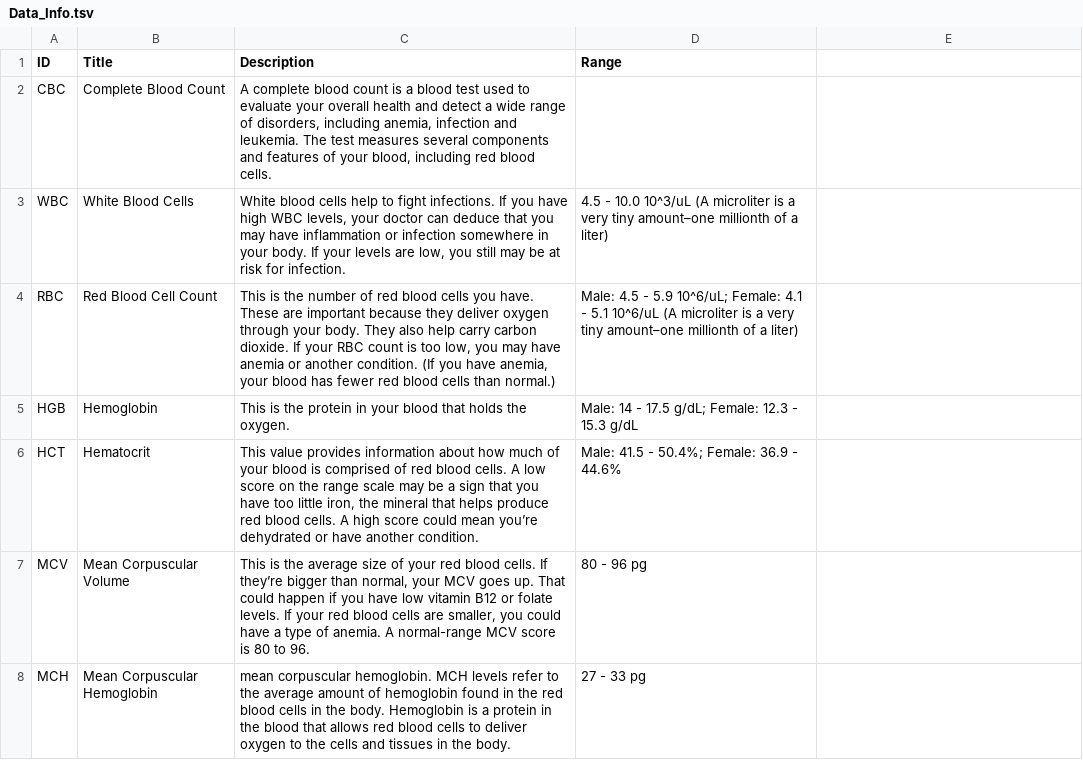
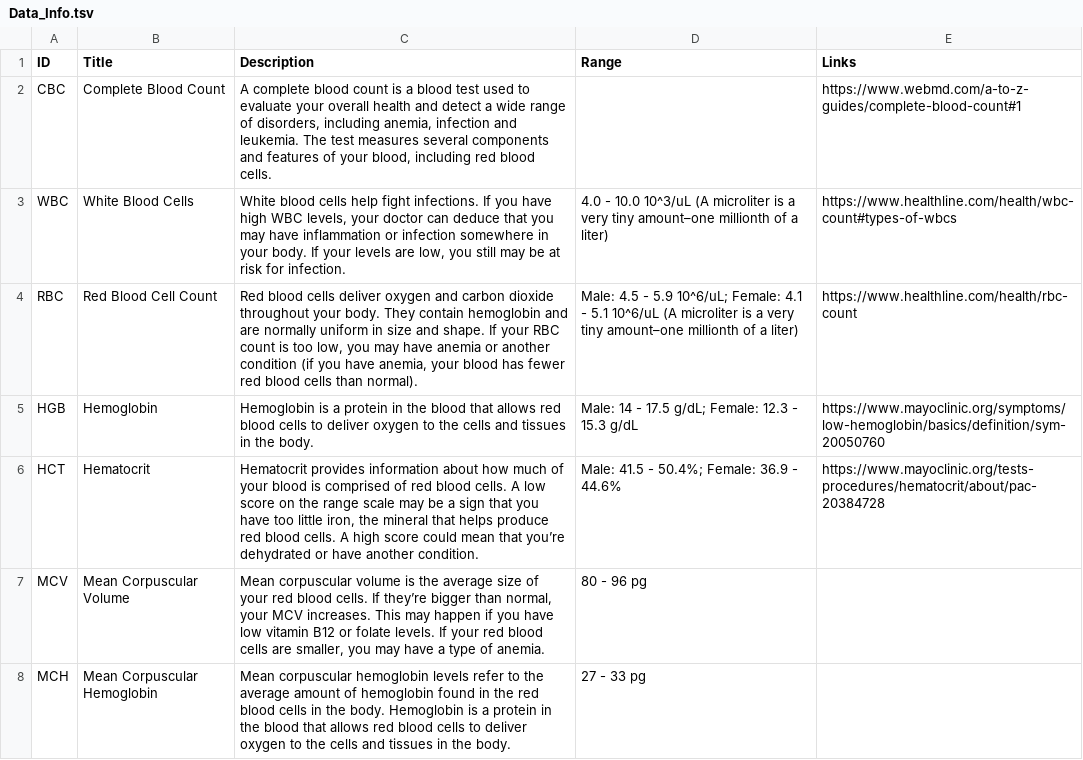
Before and after one commit to elizabethcook21/OhSnap, a TSV file: Data_Info.tsv, drawn as a sheet; only a part is shown; the diff covers the shown part only.

Commit message:
updated data info

```diff
--- a/Data_Info.tsv
+++ b/Data_Info.tsv
@@ -1,8 +1,8 @@
-ID	Title	Description	Range
-CBC	Complete Blood Count	A complete blood count is a blood test used to evaluate your overall health and detect a wide range of disorders, including anemia, infection and leukemia. The test measures several components and features of your blood, including red blood cells.	
-WBC	White Blood Cells	White blood cells help to fight infections. If you have high WBC levels, your doctor can deduce that you may have inflammation or infection somewhere in your body. If your levels are low, you still may be at risk for infection.	4.5 - 10.0 10^3/uL (A microliter is a very tiny amount–one millionth of a liter)
-RBC	Red Blood Cell Count	This is the number of red blood cells you have. These are important because they deliver oxygen through your body. They also help carry carbon dioxide. If your RBC count is too low, you may have anemia or another condition. (If you have anemia, your blood has fewer red blood cells than normal.)	Male: 4.5 - 5.9 10^6/uL; Female: 4.1 - 5.1 10^6/uL (A microliter is a very tiny amount–one millionth of a liter)
-HGB	Hemoglobin	This is the protein in your blood that holds the oxygen.	Male: 14 - 17.5 g/dL; Female: 12.3 - 15.3 g/dL
-HCT	Hematocrit	This value provides information about how much of your blood is comprised of red blood cells. A low score on the range scale may be a sign that you have too little iron, the mineral that helps produce red blood cells. A high score could mean you’re dehydrated or have another condition.	Male: 41.5 - 50.4%; Female: 36.9 - 44.6%
-MCV	Mean Corpuscular Volume	This is the average size of your red blood cells. If they’re bigger than normal, your MCV goes up. That could happen if you have low vitamin B12 or folate levels. If your red blood cells are smaller, you could have a type of anemia. A normal-range MCV score is 80 to 96.	80 - 96 pg
-MCH	Mean Corpuscular Hemoglobin	mean corpuscular hemoglobin. MCH levels refer to the average amount of hemoglobin found in the red blood cells in the body. Hemoglobin is a protein in the blood that allows red blood cells to deliver oxygen to the cells and tissues in the body.	27 - 33 pg
+ID	Title	Description	Range	Links
+CBC	Complete Blood Count	A complete blood count is a blood test used to evaluate your overall health and detect a wide range of disorders, including anemia, infection and leukemia. The test measures several components and features of your blood, including red blood cells.		https://www.webmd.com/a-to-z-guides/complete-blood-count#1
+WBC	White Blood Cells	White blood cells help fight infections. If you have high WBC levels, your doctor can deduce that you may have inflammation or infection somewhere in your body. If your levels are low, you still may be at risk for infection.	4.0 - 10.0 10^3/uL (A microliter is a very tiny amount–one millionth of a liter)	https://www.healthline.com/health/wbc-count#types-of-wbcs
+RBC	Red Blood Cell Count	Red blood cells deliver oxygen and carbon dioxide throughout your body. They contain hemoglobin and are normally uniform in size and shape. If your RBC count is too low, you may have anemia or another condition (if you have anemia, your blood has fewer red blood cells than normal).	Male: 4.5 - 5.9 10^6/uL; Female: 4.1 - 5.1 10^6/uL (A microliter is a very tiny amount–one millionth of a liter)	https://www.healthline.com/health/rbc-count
+HGB	Hemoglobin	Hemoglobin is a protein in the blood that allows red blood cells to deliver oxygen to the cells and tissues in the body.	Male: 14 - 17.5 g/dL; Female: 12.3 - 15.3 g/dL	https://www.mayoclinic.org/symptoms/low-hemoglobin/basics/definition/sym-20050760
+HCT	Hematocrit	Hematocrit provides information about how much of your blood is comprised of red blood cells. A low score on the range scale may be a sign that you have too little iron, the mineral that helps produce red blood cells. A high score could mean that you’re dehydrated or have another condition.	Male: 41.5 - 50.4%; Female: 36.9 - 44.6%	https://www.mayoclinic.org/tests-procedures/hematocrit/about/pac-20384728
+MCV	Mean Corpuscular Volume	Mean corpuscular volume is the average size of your red blood cells. If they’re bigger than normal, your MCV increases. This may happen if you have low vitamin B12 or folate levels. If your red blood cells are smaller, you may have a type of anemia.	80 - 96 pg	
+MCH	Mean Corpuscular Hemoglobin	Mean corpuscular hemoglobin levels refer to the average amount of hemoglobin found in the red blood cells in the body. Hemoglobin is a protein in the blood that allows red blood cells to deliver oxygen to the cells and tissues in the body.	27 - 33 pg	
```
Also changed, not shown: 33 edited cells elsewhere in this file.
